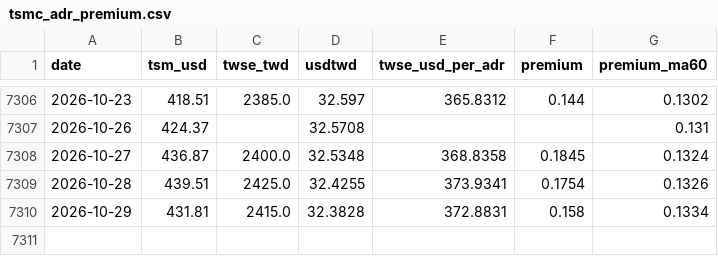
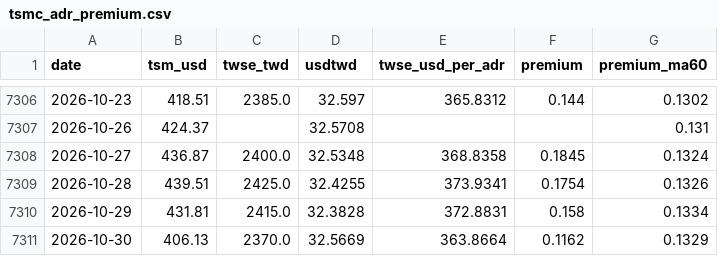
Before and after one commit to dykim0210/tsmc-adr-premium, a CSV file: data/tsmc_adr_premium.csv, drawn as a sheet; only a part is shown, gaps mark what is left out.

```diff
--- a/data/tsmc_adr_premium.csv
+++ b/data/tsmc_adr_premium.csv
@@ -7310 +7310,2 @@
 2026-10-29,431.81,2415.0,32.3828,372.8831,0.158,0.1334
+2026-10-30,406.13,2370.0,32.5669,363.8664,0.1162,0.1329
```
Also changed, not shown: 1 other file.
